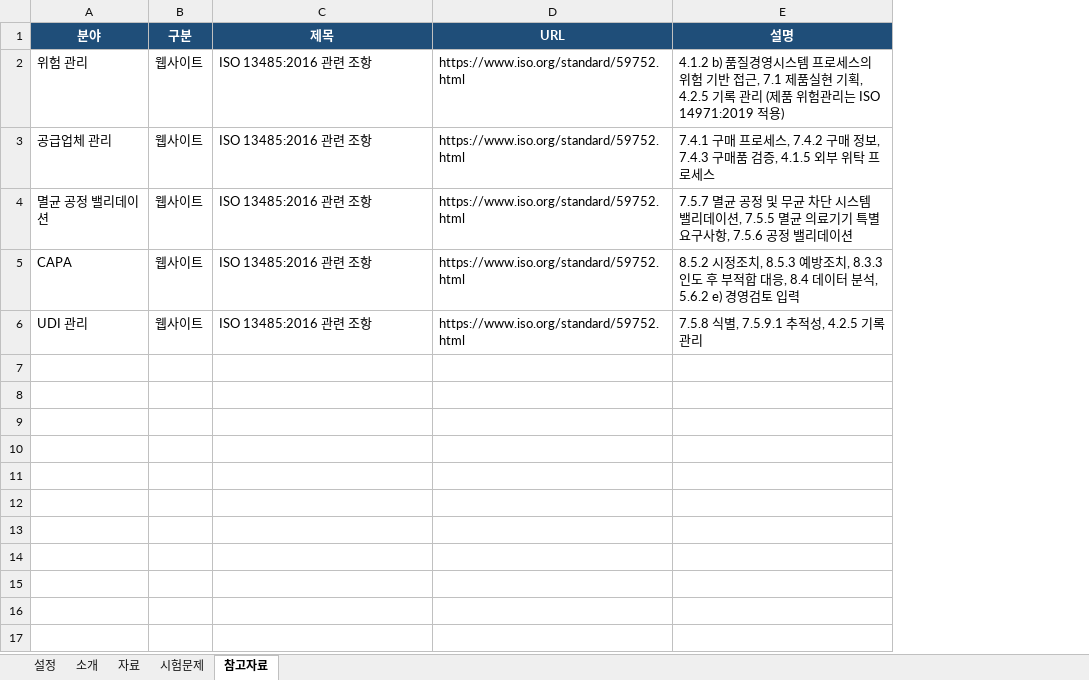
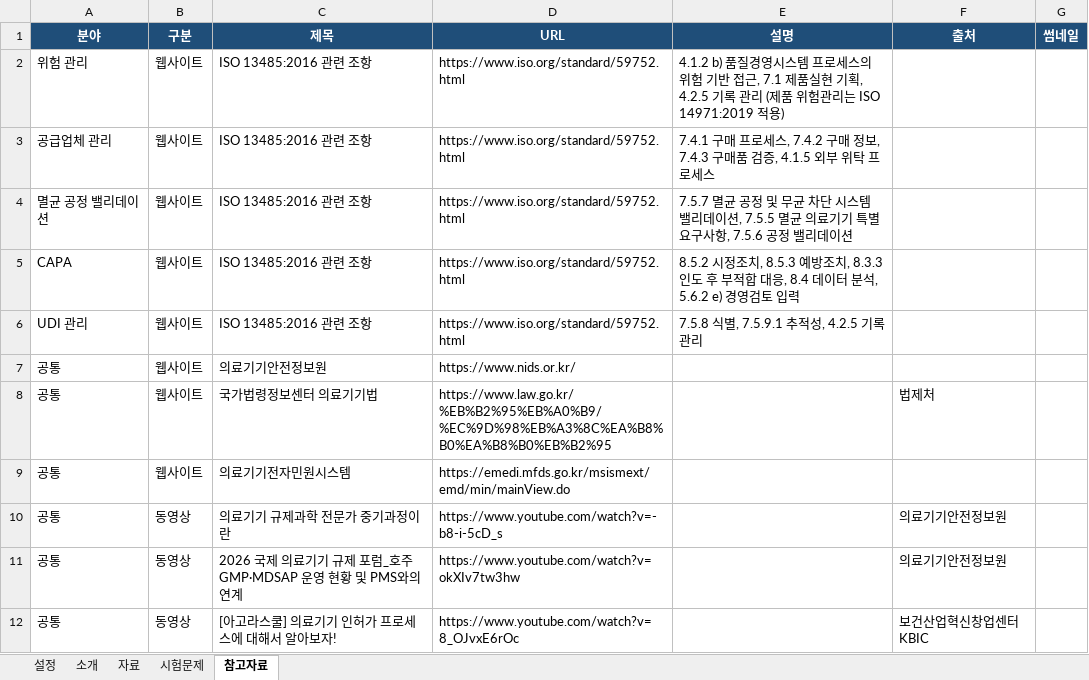
Before and after one commit to si8997/medicalDevice_project, an Excel workbook: data.xlsx, sheet 참고자료, drawn as a sheet; values as stored, in another font and other column widths than the file's, no borders; the diff names each change by its address in the sheet, - before the commit and + after, or states it on an @@ line.

```diff
--- a/data.xlsx (sheet 참고자료)
+++ b/data.xlsx (sheet 참고자료)
+column F (출처), empty
+column G (썸네일), empty
+row 7: 공통 | 웹사이트 | 의료기기안전정보원 | https://www.nids.or.kr/
+row 8: 공통 | 웹사이트 | 국가법령정보센터 의료기기법 | https://www.law.go.kr/%EB%B2%95%EB%A0%B9/%EC%9D%98%EB%A3%8C%EA%B8%B0%EA%B8%B0%EB%B2%95 |  | 법제처
+row 9: 공통 | 웹사이트 | 의료기기전자민원시스템 | https://emedi.mfds.go.kr/msismext/emd/min/mainView.do
+row 10: 공통 | 동영상 | 의료기기 규제과학 전문가 중기과정이란 | https://www.youtube.com/watch?v=-b8-i-5cD_s |  | 의료기기안전정보원
+row 11: 공통 | 동영상 | 2026 국제 의료기기 규제 포럼_호주 GMP·MDSAP 운영 현황 및 PMS와의 연계 | https://www.youtube.com/watch?v=okXIv7tw3hw |  | 의료기기안전정보원
+row 12: 공통 | 동영상 | [아고라스쿨] 의료기기 인허가 프로세스에 대해서 알아보자! | https://www.youtube.com/watch?v=8_OJvxE6rOc |  | 보건산업혁신창업센터 KBIC
```
Also changed, not shown: sheet 설정, 1 other file.
